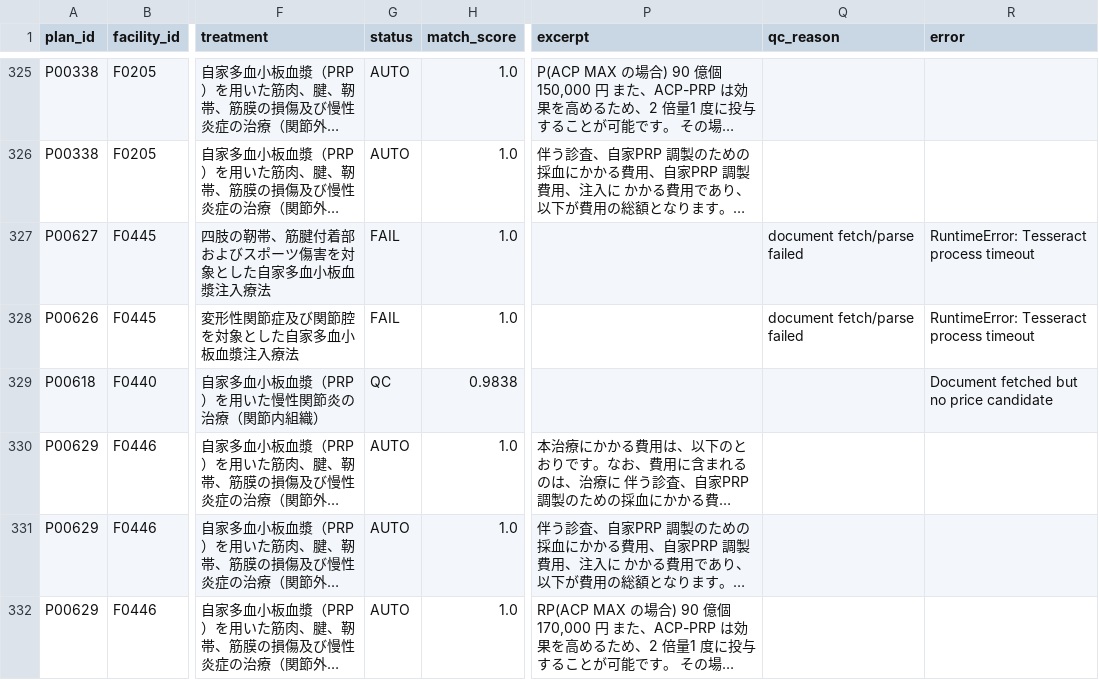
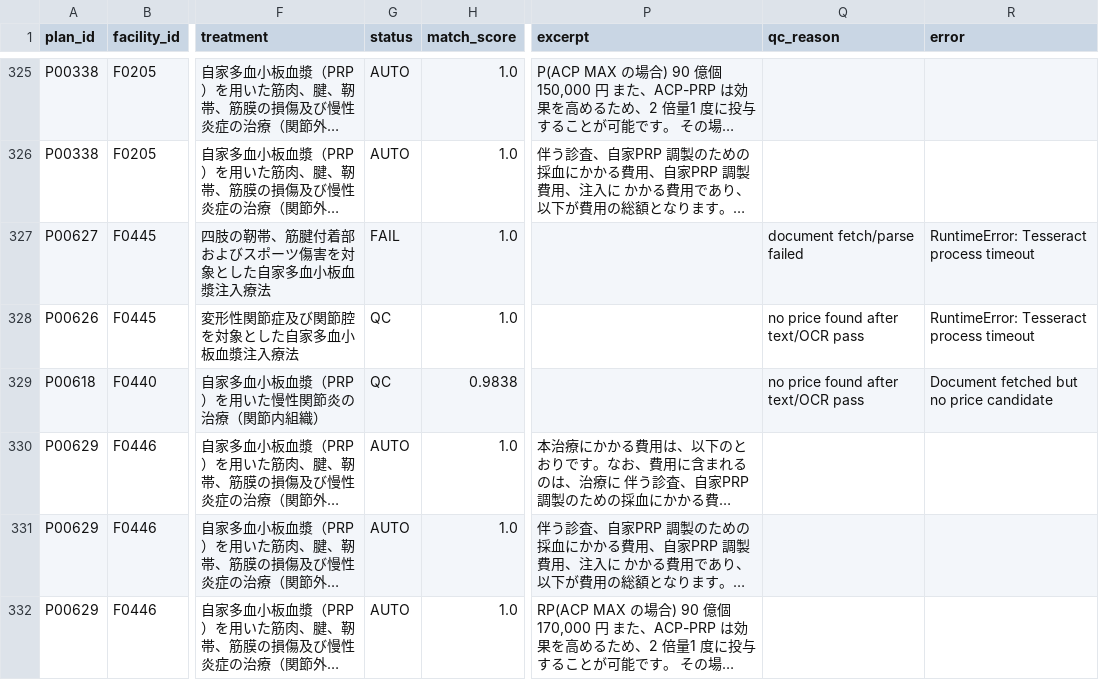
Before and after one commit to ri0115/saisei-collector, a CSV file: results/b_prices.csv, drawn as a sheet; only a part is shown, gaps mark what is left out; long unchanged cells end in …; the diff names each change by its address in the sheet, - before the commit and + after, or states it on an @@ line.

```diff
--- a/results/b_prices.csv
+++ b/results/b_prices.csv
-G328 (status): FAIL
+G328 (status): QC
-Q328 (qc_reason): document fetch/parse failed
+Q328 (qc_reason): no price found after text/OCR pass
-Q329 (qc_reason): (empty)
+Q329 (qc_reason): no price found after text/OCR pass
```
Also changed, not shown: 2 other files.
